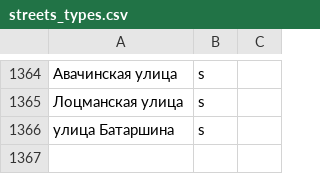
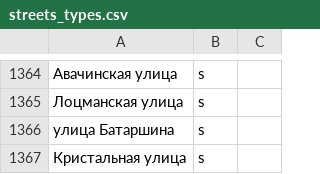
Before and after one commit to skirienko/vvmap, a CSV file: streets_types.csv, drawn as a sheet; only a part is shown, gaps mark what is left out; the diff names each change by its address in the sheet, - before the commit and + after, or states it on an @@ line.

```diff
--- a/streets_types.csv
+++ b/streets_types.csv
+row 1367: Кристальная улица | s
```
Also changed, not shown: streets_genders.csv, streets_years.csv, 3 other files.
